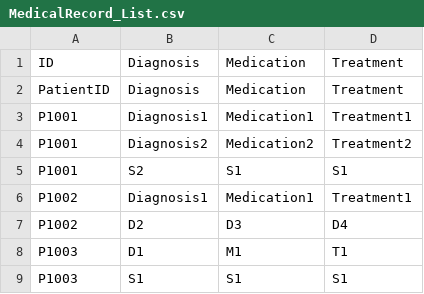
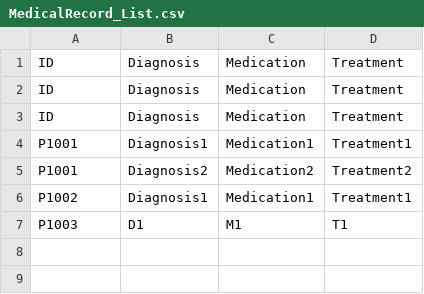
Before and after one commit to blueetfm/SC2002_2.0, a CSV file: data/MedicalRecord_List.csv, drawn as a sheet.

```diff
--- a/data/MedicalRecord_List.csv
+++ b/data/MedicalRecord_List.csv
@@ -1,9 +1,7 @@
 ID,Diagnosis,Medication,Treatment
-PatientID,Diagnosis,Medication,Treatment
+ID,Diagnosis,Medication,Treatment
+ID,Diagnosis,Medication,Treatment
 P1001,Diagnosis1,Medication1,Treatment1
 P1001,Diagnosis2,Medication2,Treatment2
-P1001,S2,S1,S1
 P1002,Diagnosis1,Medication1,Treatment1
-P1002,D2,D3,D4
 P1003,D1,M1,T1
-P1003,S1,S1,S1
```
Also changed, not shown: data/Patient_List.csv, data/TimeSlots.csv, 14 other files.
